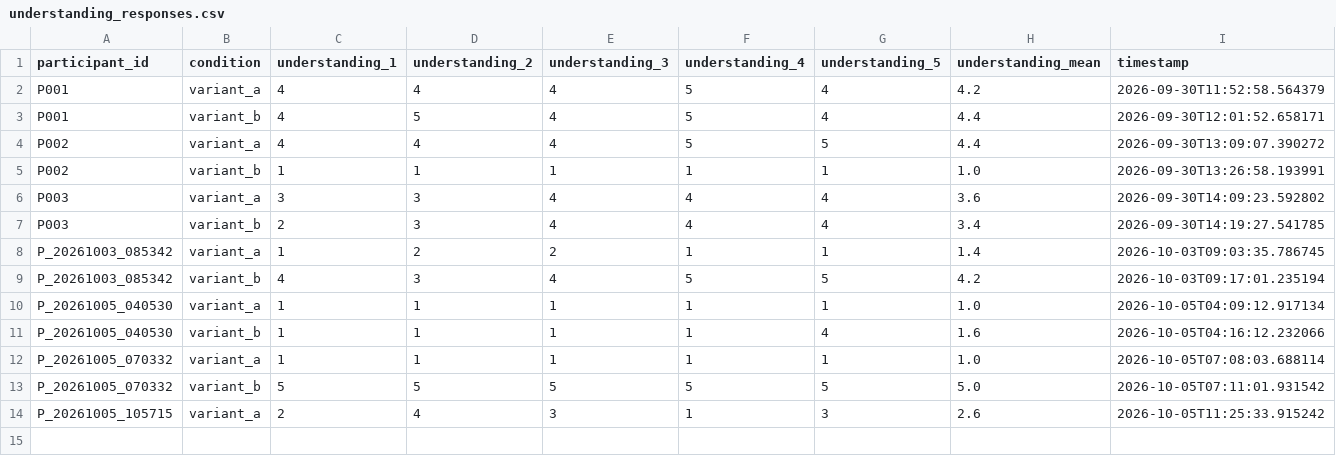
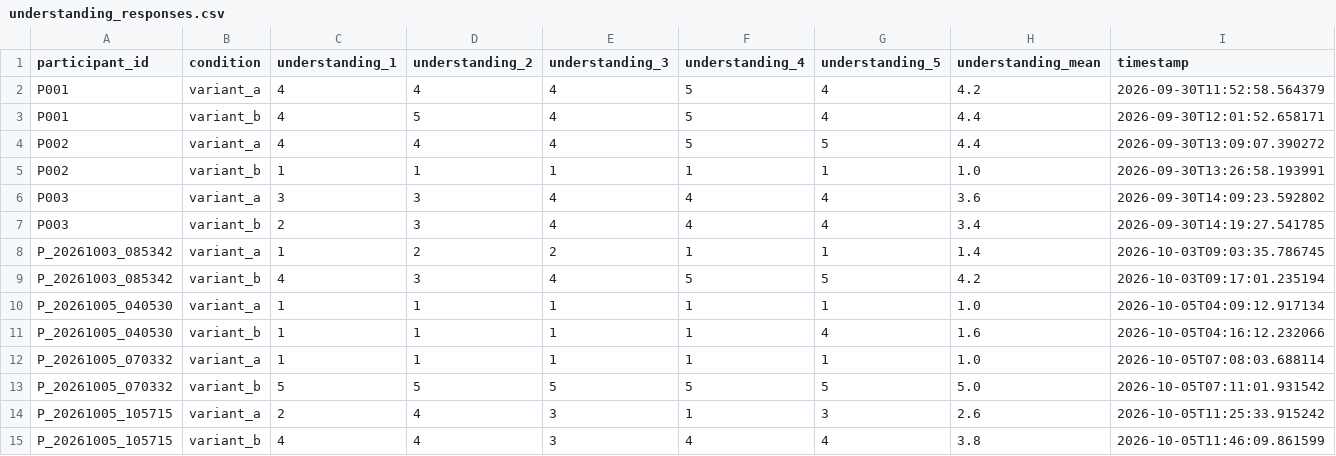
Before and after one commit to tylertgb/mphil_thesis_project, a CSV file: study_data/understanding_responses.csv, drawn as a sheet; the diff names each change by its address in the sheet, - before the commit and + after, or states it on an @@ line.

Commit message:
Update study_data/understanding_responses.csv - 2026-10-05 11:46:10

```diff
--- a/study_data/understanding_responses.csv
+++ b/study_data/understanding_responses.csv
+row 15: P_20261005_105715 | variant_b | 4 | 4 | 3 | 4 | 4 | 3.8 | 2026-10-05T11:46:09.861599
```
